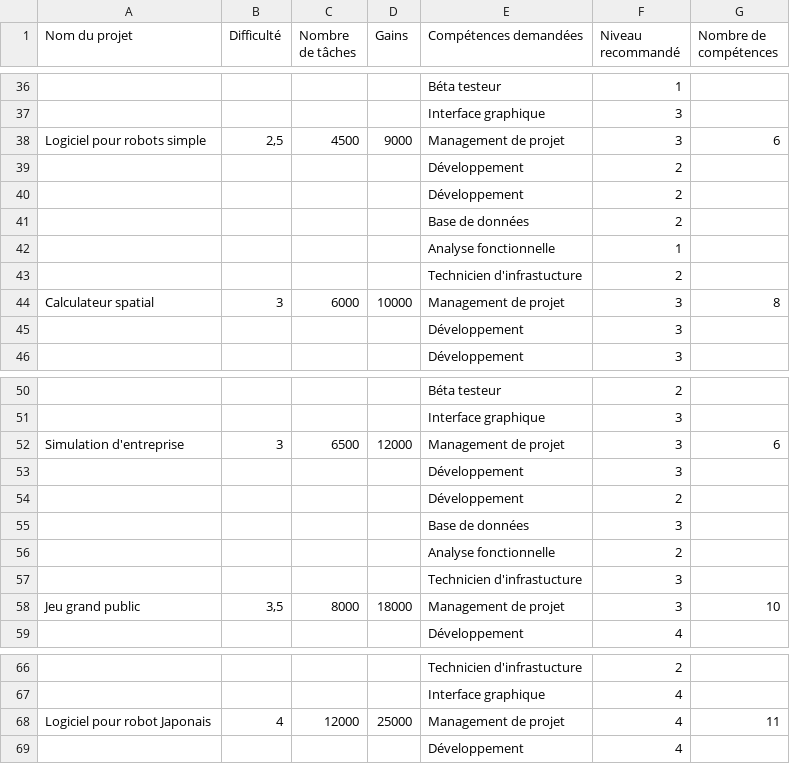
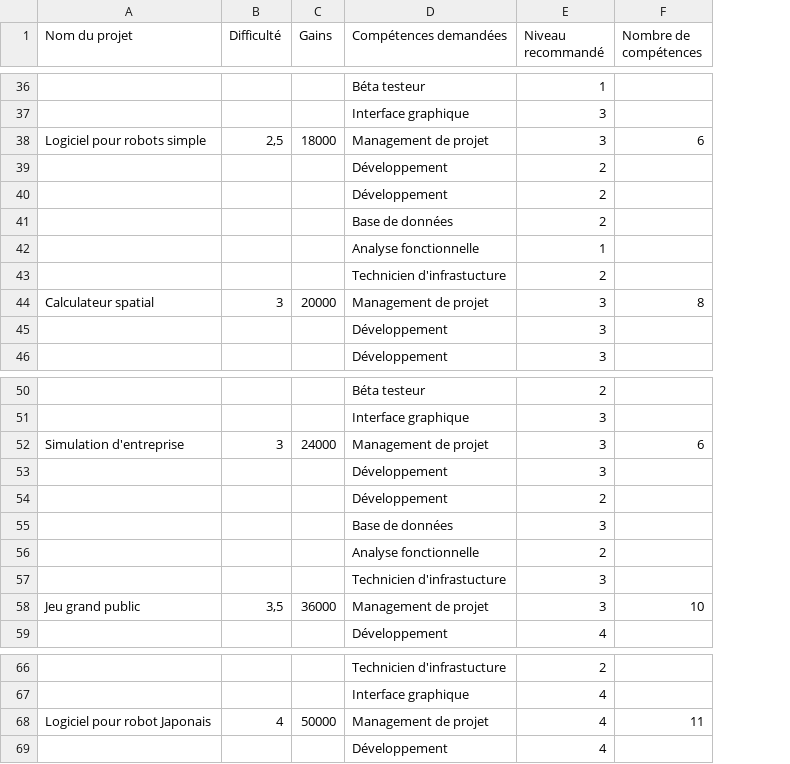
Before and after one commit to Erwandebenaze/Simu-RH, a CSV file: SRH.Core/Data/data.csv, drawn as a sheet; only a part is shown, gaps mark what is left out; removed rows and columns are numbered as before the commit, all else as after; the diff covers the shown part only; the diff names each change by its address in the sheet, - before the commit and + after, or states it on an @@ line.

```diff
--- a/SRH.Core/Data/data.csv
+++ b/SRH.Core/Data/data.csv
-column C (Nombre de tâches), rows 38-44: 4500 |  |  |  |  |  | 6000; rows 52-58: 6500 |  |  |  |  |  | 8000; row 68: 12000
-C38 (Gains): 9000
+C38 (Gains): 18000
-C44 (Gains): 10000
+C44 (Gains): 20000
-C52 (Gains): 12000
+C52 (Gains): 24000
-C58 (Gains): 18000
+C58 (Gains): 36000
-C68 (Gains): 25000
+C68 (Gains): 50000
```
Also changed, not shown: 10 edited cells elsewhere in this file, 10 other files.
